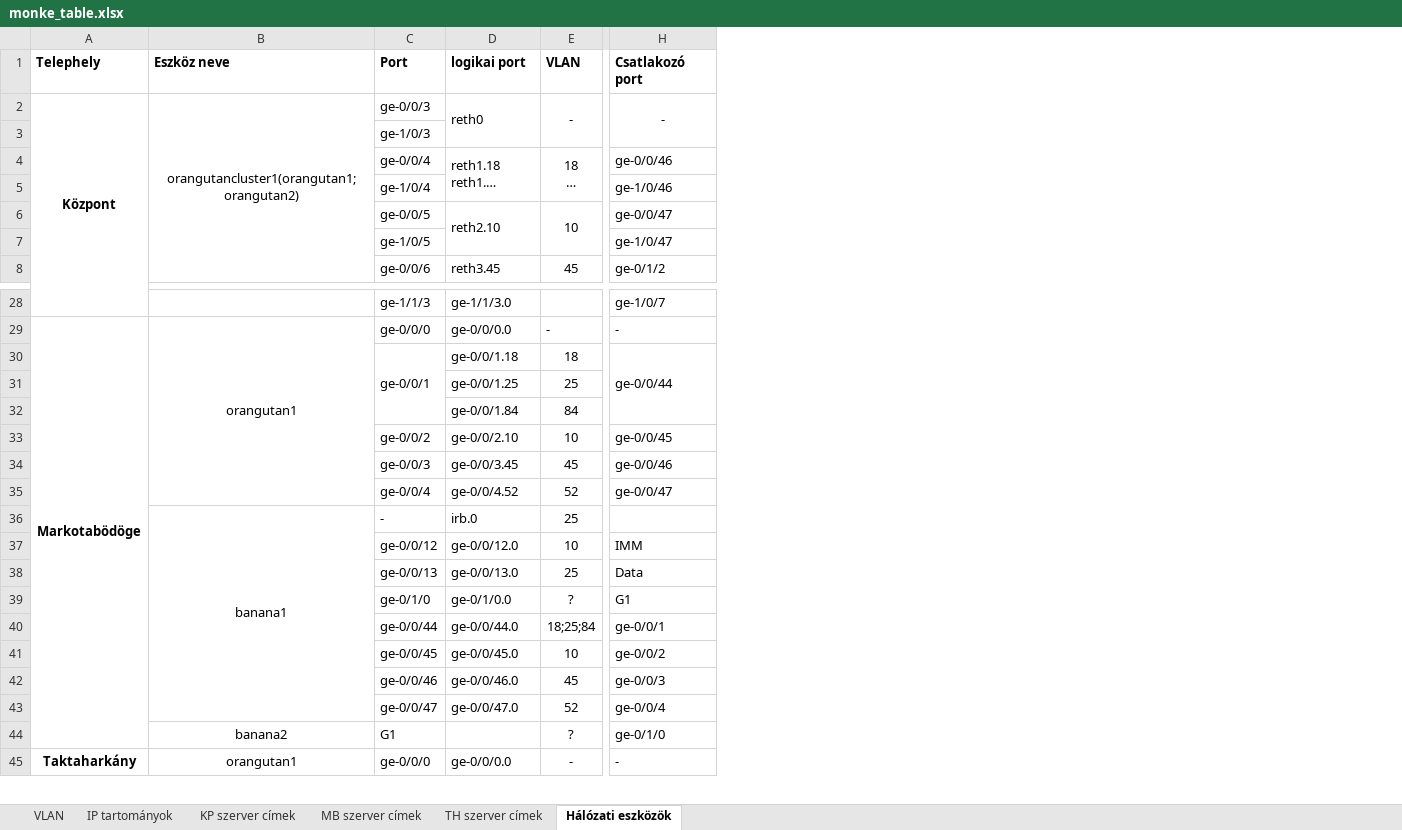
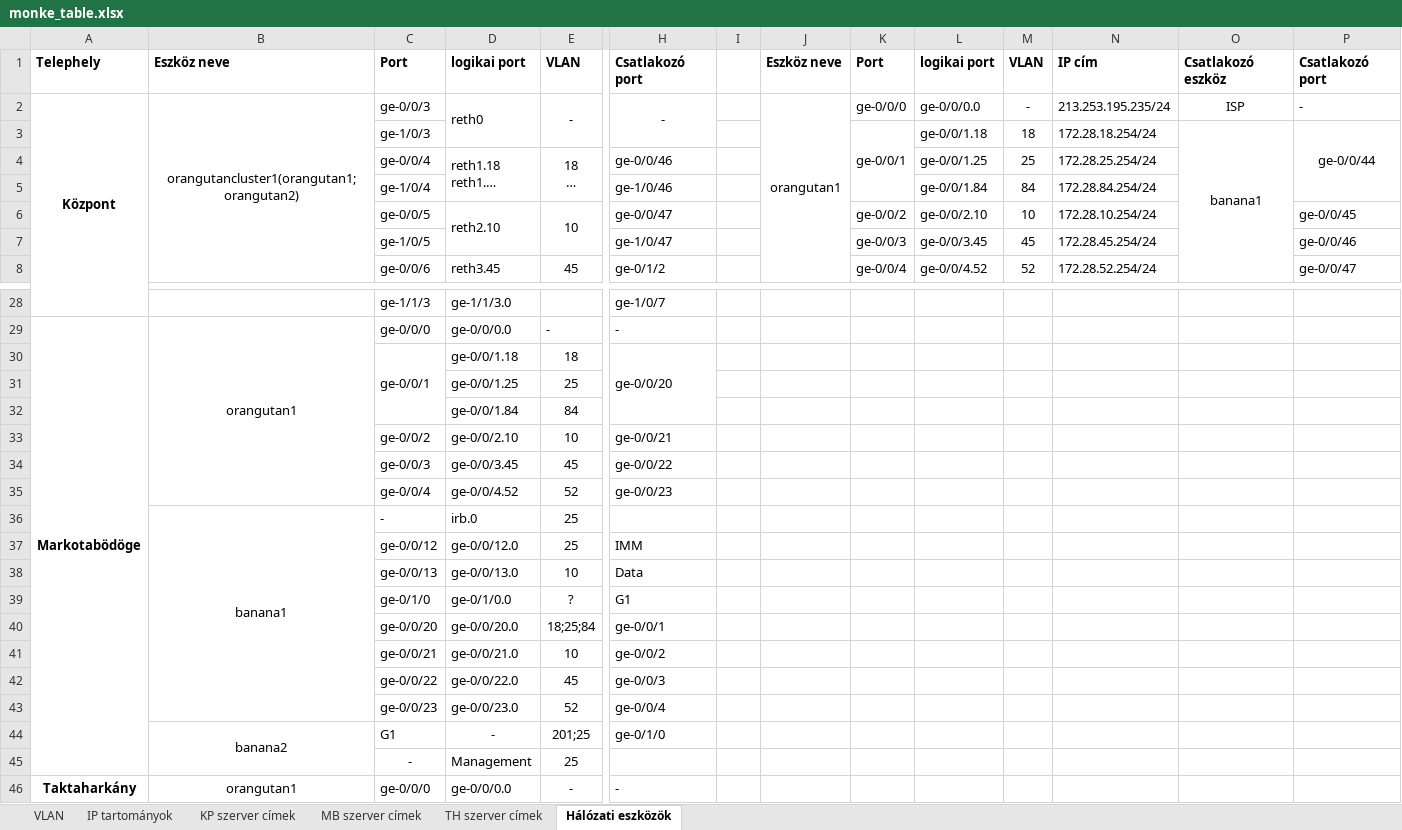
Before and after one commit to Nagy-RaffayBarnabas/Monke_Bricks, an Excel workbook: monke_table.xlsx, sheet Hálózati eszközök, drawn as a sheet; only a part is shown, gaps mark what is left out; long unchanged cells end in …; values as stored, in another font and other column widths than the file's, no borders; rows hold the shown columns only; the diff covers the shown part only; the diff names each change by its address in the sheet, - before the commit and + after, or states it on an @@ line.

Commit message:
Tables

```diff
--- a/monke_table.xlsx (sheet Hálózati eszközök)
+++ b/monke_table.xlsx (sheet Hálózati eszközök)
+column I, empty
+column J, rows 1-2: Eszköz neve | orangutan1
+column K, rows 1-8: Port | ge-0/0/0 | ge-0/0/1 |  |  | ge-0/0/2 | ge-0/0/3 | ge-0/0/4
+column L, rows 1-8: logikai port | ge-0/0/0.0 | ge-0/0/1.18 | ge-0/0/1.25 | ge-0/0/1.84 | ge-0/0/2.10 | ge-0/0/3.45 | ge-0/0/4.52
+column M, rows 1-8: VLAN | - | 18 | 25 | 84 | 10 | 45 | 52
+column N, rows 1-8: IP cím | 213.253.195.235/24 | 172.28.18.254/24 | 172.28.25.254/24 | 172.28.84.254/24 | 172.28.10.254/24 | 172.28.45.254/24 | 172.28.52.254/24
+column O, rows 1-3: Csatlakozó eszköz | ISP | banana1
+column P, rows 1-8: Csatlakozó port | - | ge-0/0/44 |  |  | ge-0/0/45 | ge-0/0/46 | ge-0/0/47
-H30: ge-0/0/44
+H30: ge-0/0/20
-H33: ge-0/0/45
+H33: ge-0/0/21
-H34: ge-0/0/46
+H34: ge-0/0/22
-H35: ge-0/0/47
+H35: ge-0/0/23
-E37: 10
+E37: 25
-E38: 25
+E38: 10
-C40: ge-0/0/44
+C40: ge-0/0/20
-D40: ge-0/0/44.0
+D40: ge-0/0/20.0
-C41: ge-0/0/45
+C41: ge-0/0/21
-D41: ge-0/0/45.0
+D41: ge-0/0/21.0
-C42: ge-0/0/46
+C42: ge-0/0/22
-D42: ge-0/0/46.0
+D42: ge-0/0/22.0
-C43: ge-0/0/47
+C43: ge-0/0/23
-D43: ge-0/0/47.0
+D43: ge-0/0/23.0
+B44:B45 merged
-D44: (empty)
+D44: -
-E44: ?
+E44: 201;25
+row 45:  |  | - | Management | 25
```
Also changed, not shown: 1 added row, 11 edited cells and merged cells elsewhere in this sheet, 1 other file.
